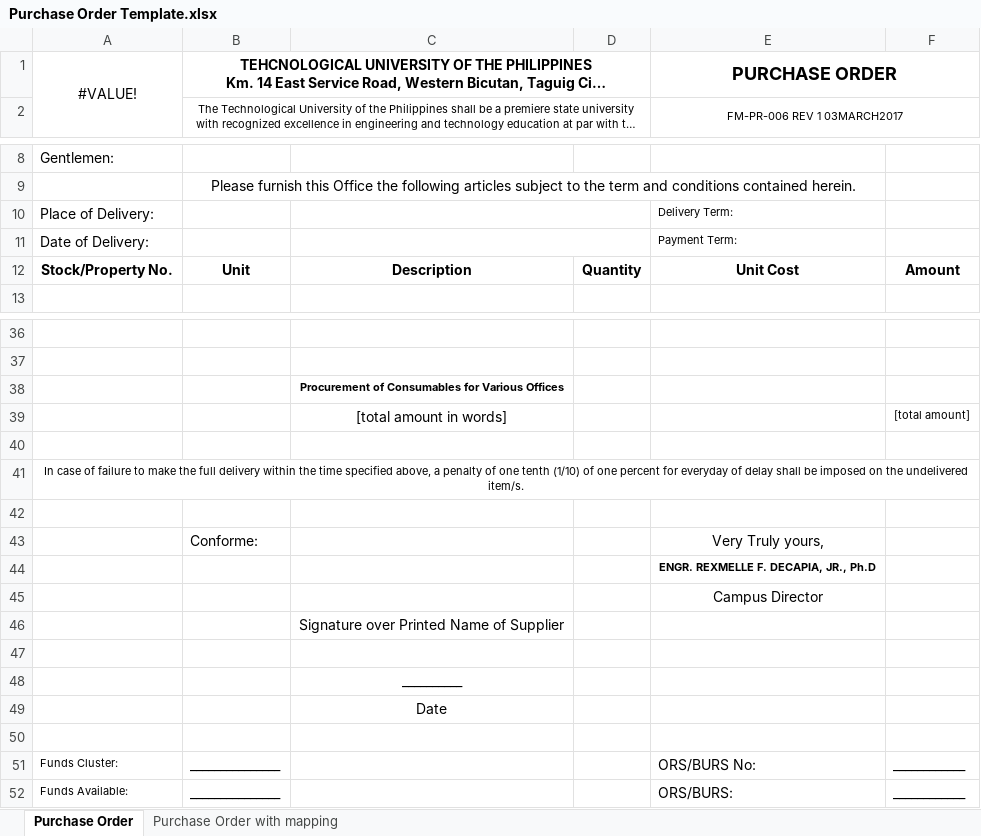
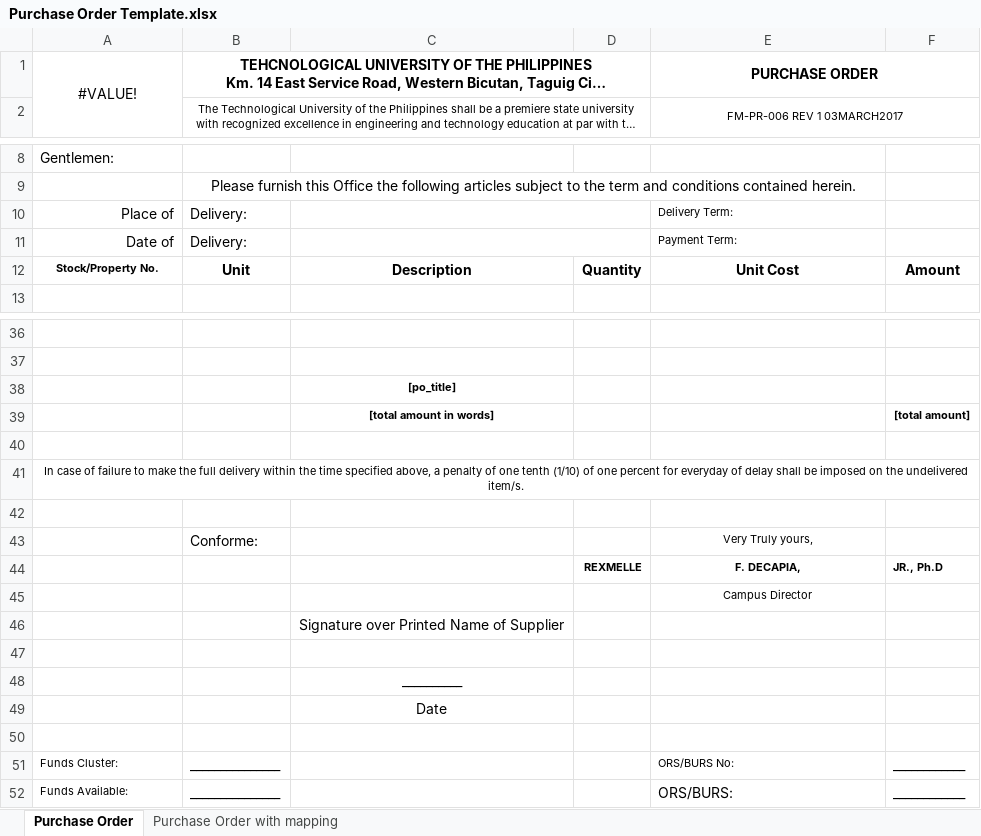
Before and after one commit to JayOverFlow/I-TRAC, an Excel workbook: procurement_documents/Purchase Order Template.xlsx, sheet Purchase Order, drawn as a sheet; only a part is shown, gaps mark what is left out; long unchanged cells end in …; values as stored, in another font and other column widths than the file's, no borders; removed rows and columns are numbered as before the commit, all else as after; the diff names each change by its address in the sheet, - before the commit and + after, or states it on an @@ line.

```diff
--- a/procurement_documents/Purchase Order Template.xlsx (sheet Purchase Order)
+++ b/procurement_documents/Purchase Order Template.xlsx (sheet Purchase Order)
@@ E1 text size: smaller @@
-row 10: Place of Delivery: |  |  |  | Delivery Term:
-row 11: Date of Delivery: |  |  |  | Payment Term:
+row 10: Place of | Delivery: |  |  | Delivery Term:
+row 11: Date of | Delivery: |  |  | Payment Term:
@@ A12 text size: smaller @@
-C38: Procurement of Consumables for Various Offices
+C38: [po_title]
@@ C39 text size: smaller, bold: off → on @@
-F39 bold: off
+F39 bold: on
@@ E43 text size: smaller @@
-row 44:  |  |  |  | ENGR. REXMELLE F. DECAPIA, JR., Ph.D
+row 44:  |  |  | REXMELLE | F. DECAPIA, | JR., Ph.D
@@ E45 text size: smaller @@
@@ E51 text size: smaller @@
```
Also changed, not shown: 1 other file.
